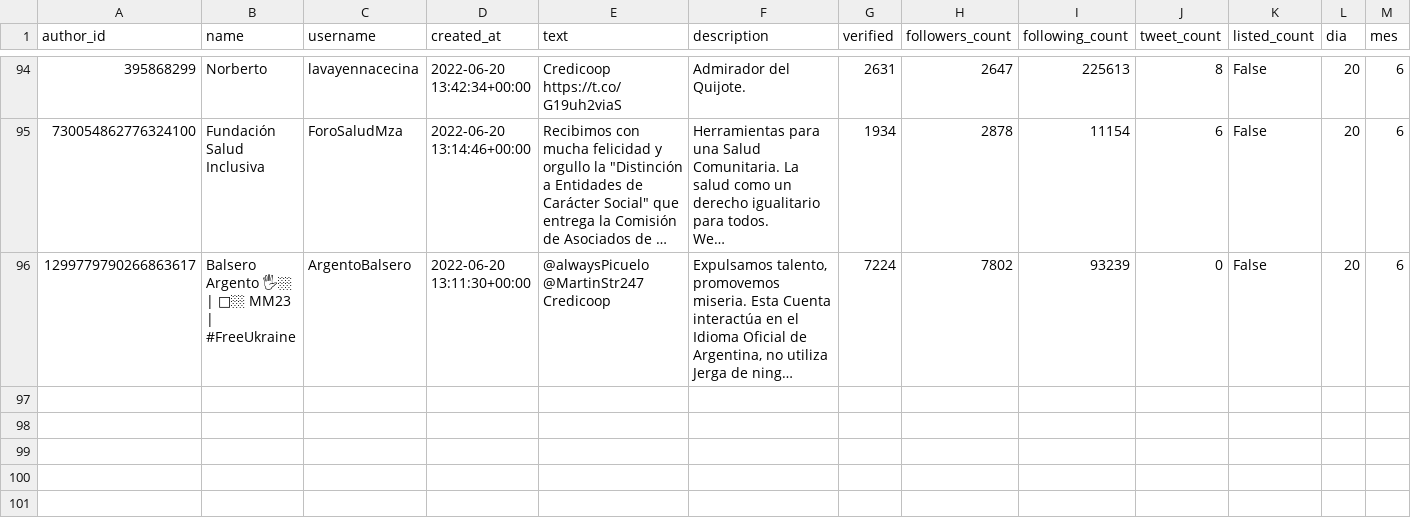
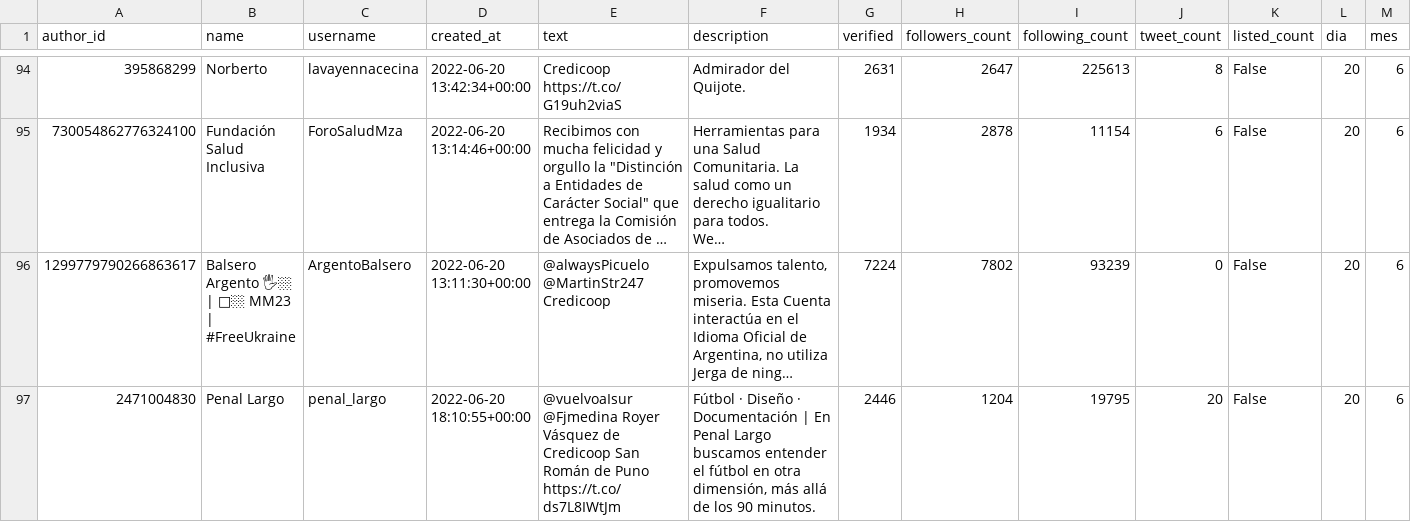
Before and after one commit to sebasur90/tweets_credicoop, a CSV file: tweets_historicos/tweets.csv, drawn as a sheet; only a part is shown, gaps mark what is left out; long unchanged cells end in …; rows hold the shown columns only; the diff names each change by its address in the sheet, - before the commit and + after, or states it on an @@ line.

Commit message:
actualizando twitts

```diff
--- a/tweets_historicos/tweets.csv
+++ b/tweets_historicos/tweets.csv
+row 97: 2471004830 | Penal Largo | penal_largo | 2022-06-20 18:10:55+00:00 | @vuelvoaIsur @Fjmedina Royer Vásquez de Credicoop San Román de Puno https://t.co/ds7L8IWtJm | Fútbol · Diseño · Documentación | En Penal Largo buscamos entender el fútbol en otra dimensión, más allá de los 90 minutos. | 2446 | 1204 | 19795 | 20 | False | 20 | 6
```
